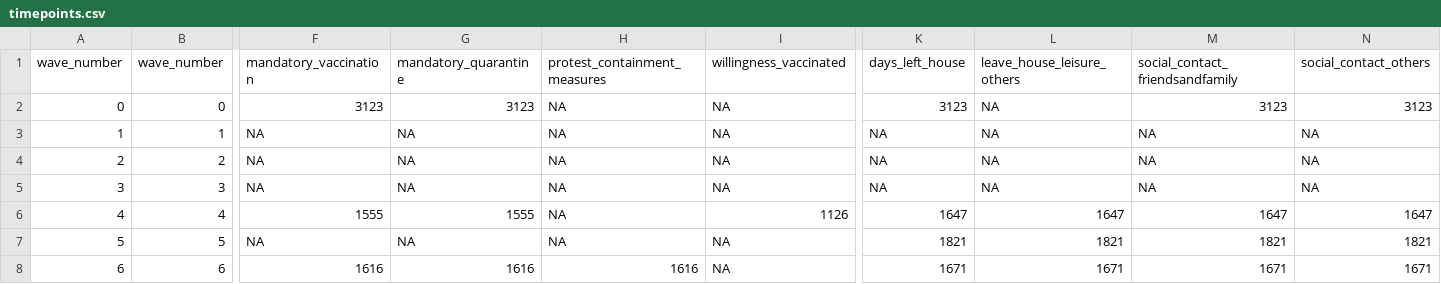
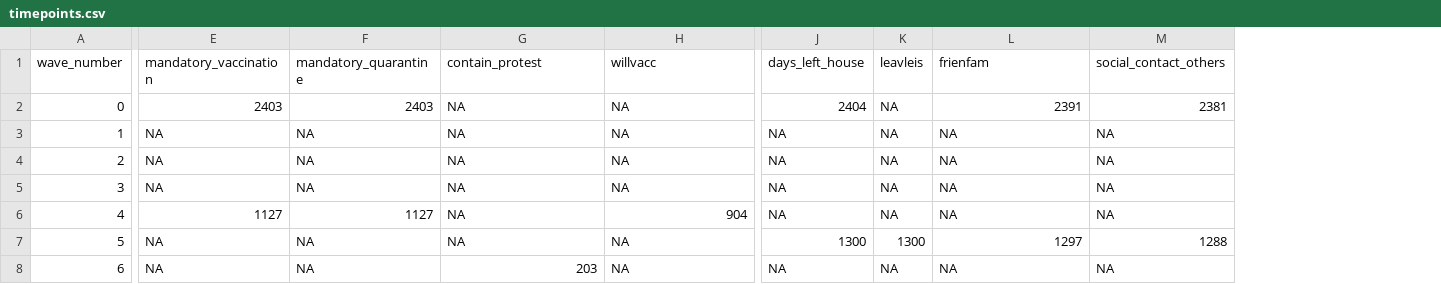
Before and after one commit to cjvanlissa/schumpe, a CSV file: timepoints.csv, drawn as a sheet; only a part is shown, gaps mark what is left out; removed rows and columns are numbered as before the commit, all else as after; the diff covers the shown part only; the diff names each change by its address in the sheet, - before the commit and + after, or states it on an @@ line.

Commit message:
fix descriptive tables

```diff
--- a/timepoints.csv
+++ b/timepoints.csv
-column B (wave_number), rows 2-8: 0 | 1 | 2 | 3 | 4 | 5 | 6
+column K (leavleis), rows 2-8: NA | NA | NA | NA | NA | 1300 | NA
-column M (social_contact_friendsandfamily), rows 2-8: 3123 | NA | NA | NA | 1647 | 1821 | 1671
-G1: protest_containment_measures
+G1: contain_protest
-H1: willingness_vaccinated
+H1: willvacc
-L1: leave_house_leisure_others
+L1: frienfam
-E2 (mandatory_vaccination): 3123
+E2 (mandatory_vaccination): 2403
-F2 (mandatory_quarantine): 3123
+F2 (mandatory_quarantine): 2403
-J2 (days_left_house): 3123
+J2 (days_left_house): 2404
-L2 (frienfam): NA
+L2 (frienfam): 2391
-M2 (social_contact_others): 3123
+M2 (social_contact_others): 2381
-E6 (mandatory_vaccination): 1555
+E6 (mandatory_vaccination): 1127
-F6 (mandatory_quarantine): 1555
+F6 (mandatory_quarantine): 1127
-H6 (willvacc): 1126
+H6 (willvacc): 904
-J6 (days_left_house): 1647
+J6 (days_left_house): NA
-L6 (frienfam): 1647
+L6 (frienfam): NA
-M6 (social_contact_others): 1647
+M6 (social_contact_others): NA
-J7 (days_left_house): 1821
+J7 (days_left_house): 1300
-L7 (frienfam): 1821
+L7 (frienfam): 1297
-M7 (social_contact_others): 1821
+M7 (social_contact_others): 1288
-E8 (mandatory_vaccination): 1616
+E8 (mandatory_vaccination): NA
-F8 (mandatory_quarantine): 1616
+F8 (mandatory_quarantine): NA
-G8 (contain_protest): 1616
+G8 (contain_protest): 203
-J8 (days_left_house): 1671
+J8 (days_left_house): NA
-L8 (frienfam): 1671
+L8 (frienfam): NA
-M8 (social_contact_others): 1671
+M8 (social_contact_others): NA
```
Also changed, not shown: 26 edited cells elsewhere in this file, n_by_country.csv, 3 other files.
